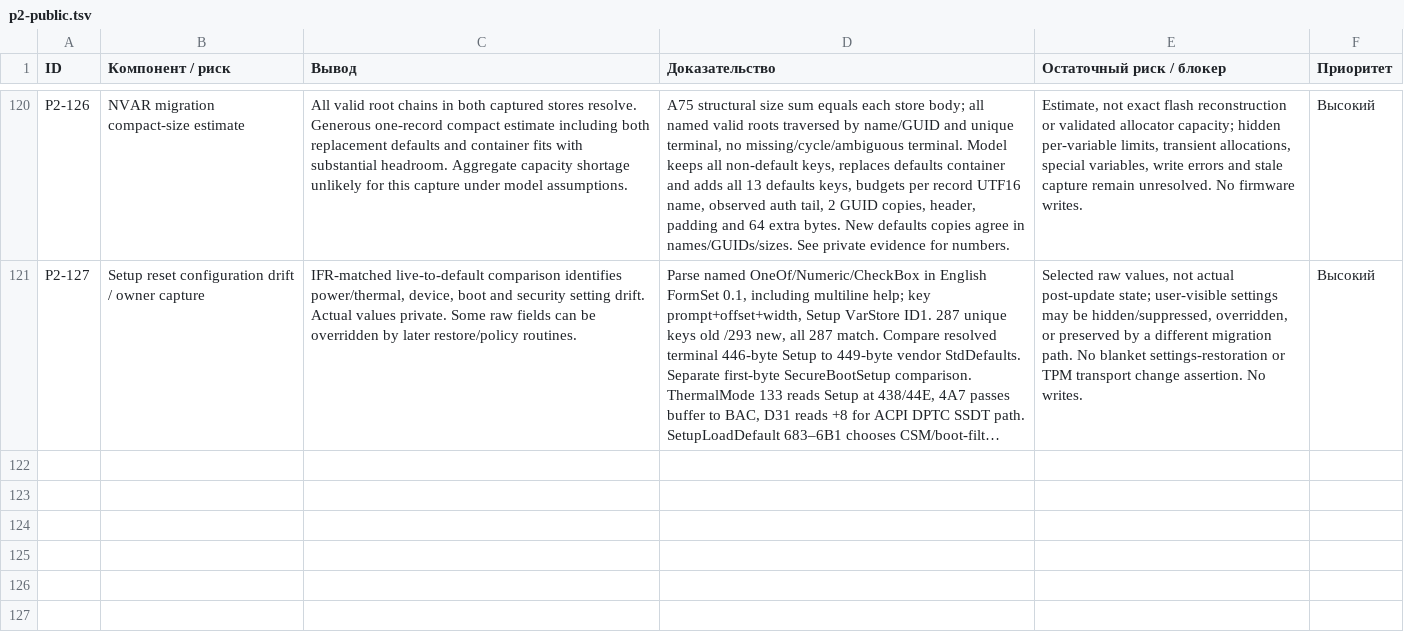
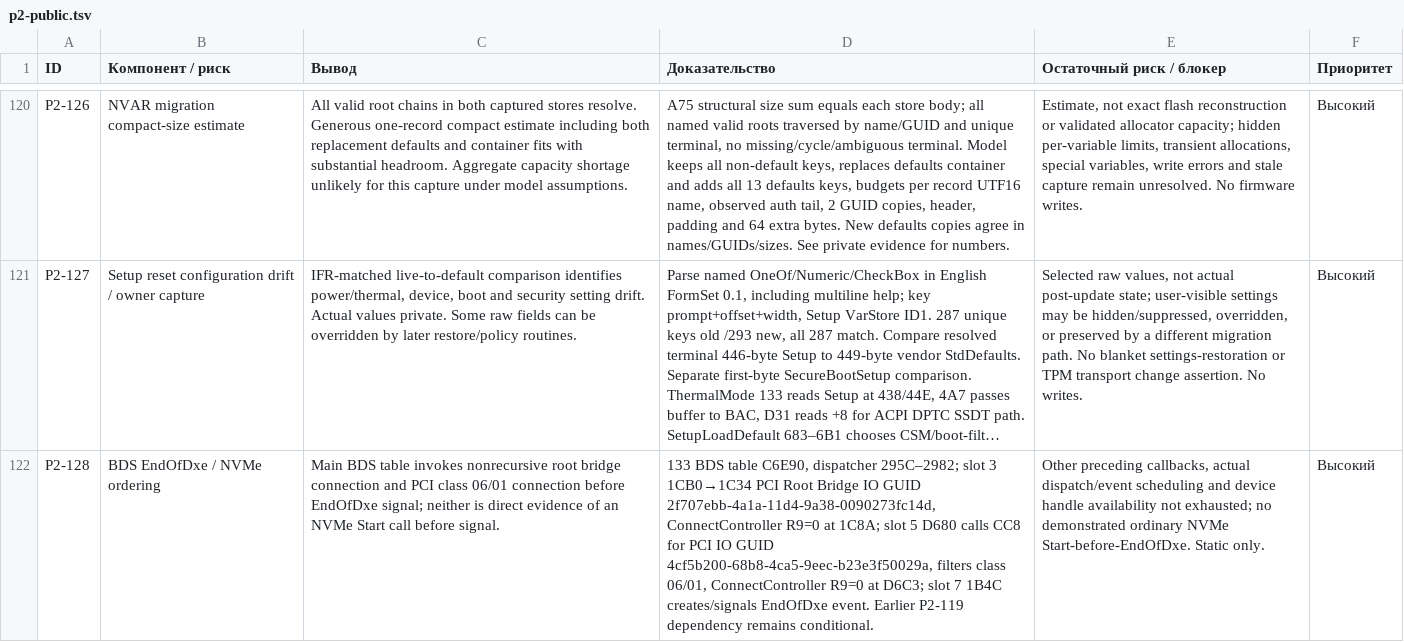
Before and after one commit to kaaburgh/public-research, a TSV file: lenovo-m75n-bios-audit/data/p2-public.tsv, drawn as a sheet; only a part is shown, gaps mark what is left out; long unchanged cells end in …; the diff names each change by its address in the sheet, - before the commit and + after, or states it on an @@ line.

Commit message:
M75n: narrow early NVMe ordering concern through BDS dispatch table

```diff
--- a/lenovo-m75n-bios-audit/data/p2-public.tsv
+++ b/lenovo-m75n-bios-audit/data/p2-public.tsv
+row 122: P2-128 | BDS EndOfDxe / NVMe ordering | Main BDS table invokes nonrecursive root bridge connection and PCI class 06/01 connection before EndOfDxe signal; neither is direct evidence of an NVMe Start call before signal. | 133 BDS table C6E90, dispatcher 295C–2982; slot 3 1CB0→1C34 PCI Root Bridge IO GUID 2f707ebb-4a1a-11d4-9a38-0090273fc14d, ConnectController R9=0 at 1C8A; slot 5 D680 calls CC8 for PCI IO GUID 4cf5b200-68b8-4ca5-9eec-b23e3f50029a, filters class 06/01, ConnectController R9=0 at D6C3; slot 7 1B4C creates/signals EndOfDxe event. Earlier P2-119 dependency remains conditional. | Other preceding callbacks, actual dispatch/event scheduling and device handle availability not exhausted; no demonstrated ordinary NVMe Start-before-EndOfDxe. Static only. | Высокий
```
Also changed, not shown: 4 other files.
